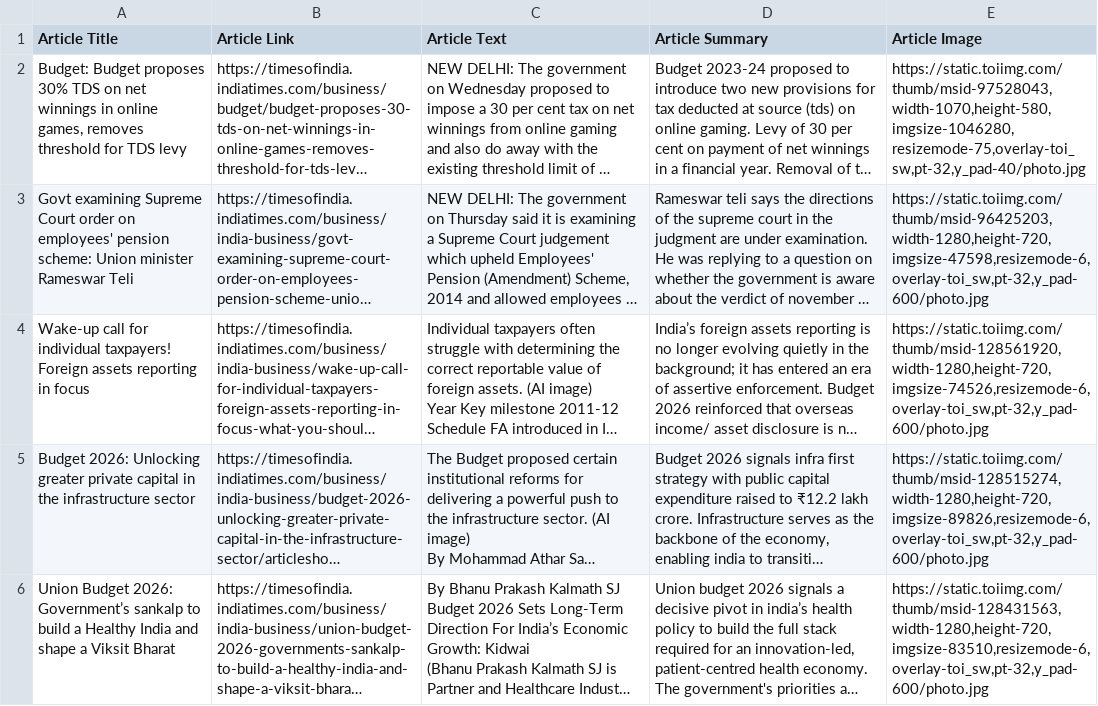
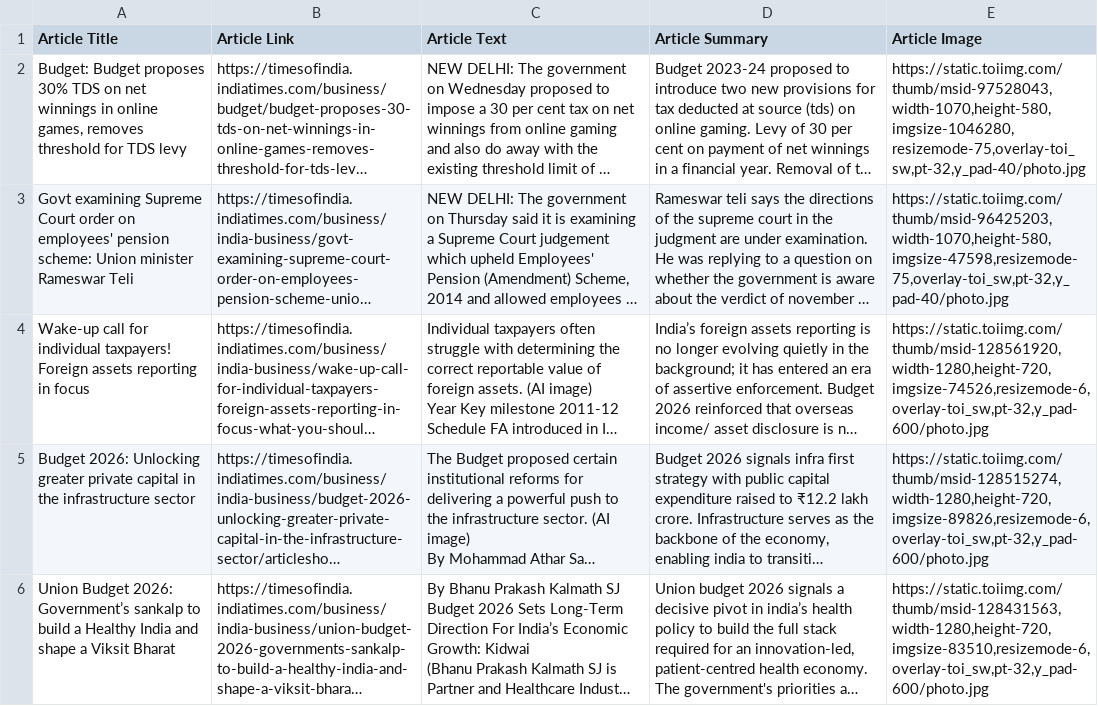
Before and after one commit to TEAM-zero-one/Shruti-The-News-Companion, a CSV file: project/data/business.csv, drawn as a sheet; only a part is shown; long unchanged cells end in …; the diff names each change by its address in the sheet, - before the commit and + after, or states it on an @@ line.

```diff
--- a/project/data/business.csv
+++ b/project/data/business.csv
-E3 (Article Image): https://static.toiimg.com/thumb/msid-96425203,width-1280,height-720,imgsize-47598,resizemode-6,overlay-toi_sw,pt-32,y_pad-600/photo.jpg
+E3 (Article Image): https://static.toiimg.com/thumb/msid-96425203,width-1070,height-580,imgsize-47598,resizemode-75,overlay-toi_sw,pt-32,y_pad-40/photo.jpg
```
Also changed, not shown: 4 other files.
